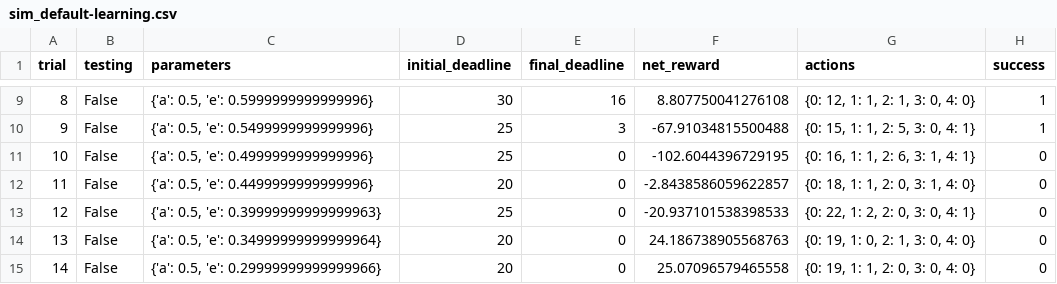
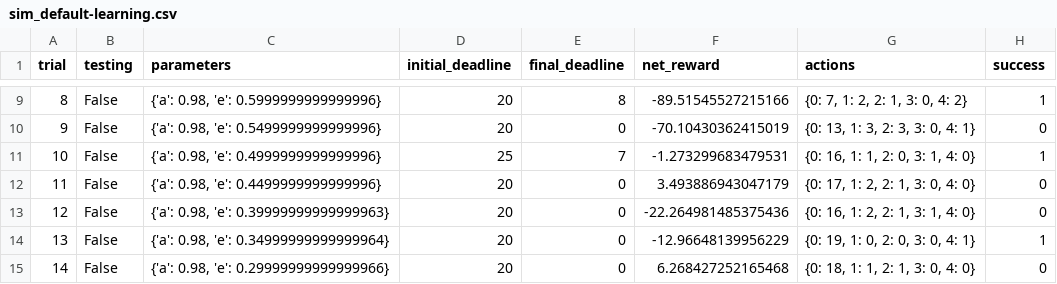
Before and after one commit to ctiagotb/smartcab-qlearning, a CSV file: logs/sim_default-learning.csv, drawn as a sheet; only a part is shown, gaps mark what is left out; the diff covers the shown part only.

```diff
--- a/logs/sim_default-learning.csv
+++ b/logs/sim_default-learning.csv
@@ -9,7 +9,7 @@ trial,testing,parameters,initial_deadline,final_deadline,net_reward,actions,succ
-8,False,"{'a': 0.5, 'e': 0.5999999999999996}",30,16,8.807750041276108,"{0: 12, 1: 1, 2: 1, 3: 0, 4: 0}",1
-9,False,"{'a': 0.5, 'e': 0.5499999999999996}",25,3,-67.91034815500488,"{0: 15, 1: 1, 2: 5, 3: 0, 4: 1}",1
-10,False,"{'a': 0.5, 'e': 0.4999999999999996}",25,0,-102.6044396729195,"{0: 16, 1: 1, 2: 6, 3: 1, 4: 1}",0
-11,False,"{'a': 0.5, 'e': 0.4499999999999996}",20,0,-2.8438586059622857,"{0: 18, 1: 1, 2: 0, 3: 1, 4: 0}",0
-12,False,"{'a': 0.5, 'e': 0.39999999999999963}",25,0,-20.937101538398533,"{0: 22, 1: 2, 2: 0, 3: 0, 4: 1}",0
-13,False,"{'a': 0.5, 'e': 0.34999999999999964}",20,0,24.186738905568763,"{0: 19, 1: 0, 2: 1, 3: 0, 4: 0}",0
-14,False,"{'a': 0.5, 'e': 0.29999999999999966}",20,0,25.07096579465558,"{0: 19, 1: 1, 2: 0, 3: 0, 4: 0}",0
+8,False,"{'a': 0.98, 'e': 0.5999999999999996}",20,8,-89.51545527215166,"{0: 7, 1: 2, 2: 1, 3: 0, 4: 2}",1
+9,False,"{'a': 0.98, 'e': 0.5499999999999996}",20,0,-70.10430362415019,"{0: 13, 1: 3, 2: 3, 3: 0, 4: 1}",0
+10,False,"{'a': 0.98, 'e': 0.4999999999999996}",25,7,-1.273299683479531,"{0: 16, 1: 1, 2: 0, 3: 1, 4: 0}",1
+11,False,"{'a': 0.98, 'e': 0.4499999999999996}",20,0,3.493886943047179,"{0: 17, 1: 2, 2: 1, 3: 0, 4: 0}",0
+12,False,"{'a': 0.98, 'e': 0.39999999999999963}",20,0,-22.264981485375436,"{0: 16, 1: 2, 2: 1, 3: 1, 4: 0}",0
+13,False,"{'a': 0.98, 'e': 0.34999999999999964}",20,0,-12.96648139956229,"{0: 19, 1: 0, 2: 0, 3: 0, 4: 1}",1
+14,False,"{'a': 0.98, 'e': 0.29999999999999966}",20,0,6.268427252165468,"{0: 18, 1: 1, 2: 1, 3: 0, 4: 0}",0
```
Also changed, not shown: 99 edited cells elsewhere in this file, 8 other files.
